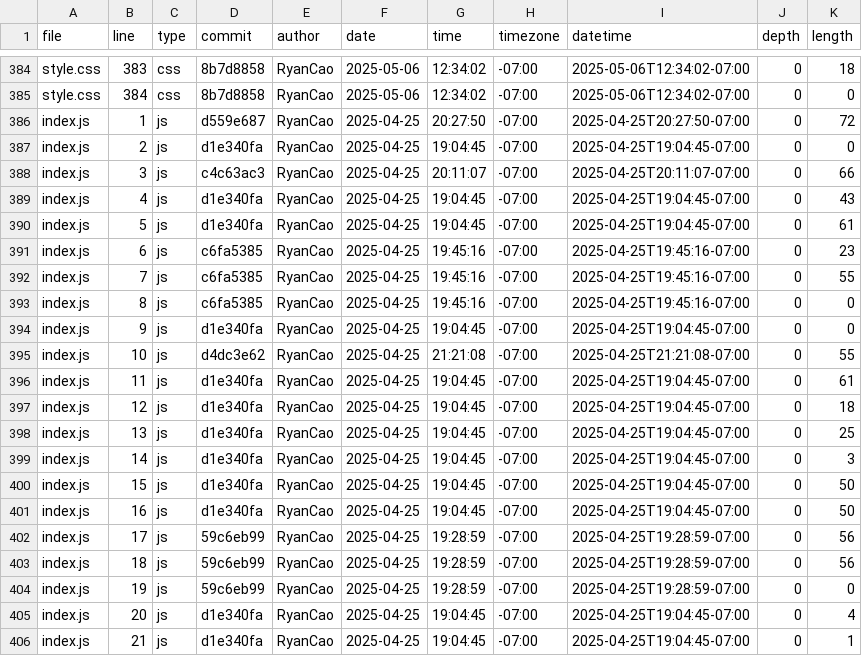
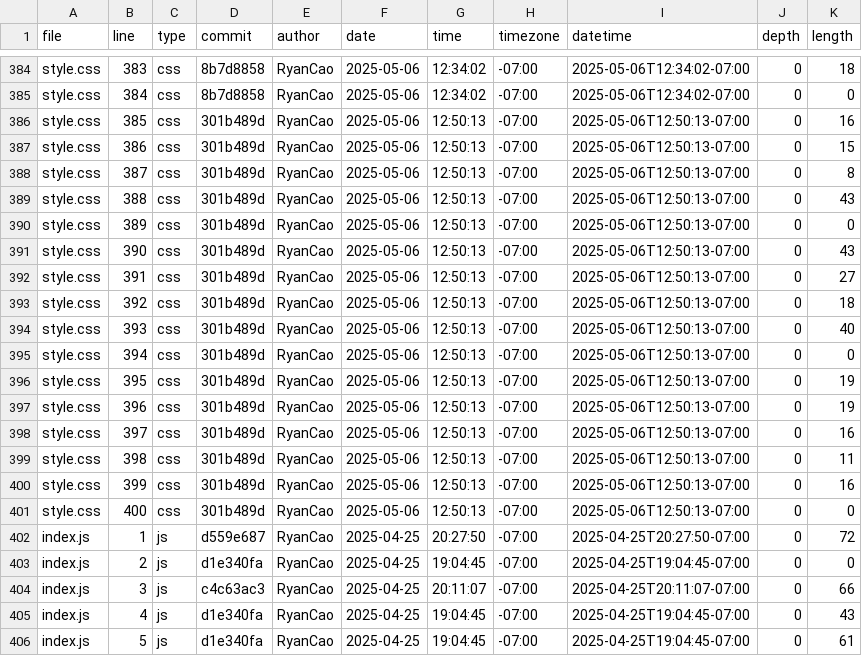
Before and after one commit to GalaxyBrain2/portfolio, a CSV file: meta/loc.csv, drawn as a sheet; only a part is shown, gaps mark what is left out; the shorter side is filled out with more unchanged rows.

```diff
--- a/meta/loc.csv
+++ b/meta/loc.csv
@@ -385,2 +385,18 @@ style.css,383,css,8b7d8858,RyanCao,2025-05-06,12:34:02,-07:00,2025-05-06T12:34:0
 style.css,384,css,8b7d8858,RyanCao,2025-05-06,12:34:02,-07:00,2025-05-06T12:34:02-07:00,0,0
+style.css,385,css,301b489d,RyanCao,2025-05-06,12:50:13,-07:00,2025-05-06T12:50:13-07:00,0,16
+style.css,386,css,301b489d,RyanCao,2025-05-06,12:50:13,-07:00,2025-05-06T12:50:13-07:00,0,15
+style.css,387,css,301b489d,RyanCao,2025-05-06,12:50:13,-07:00,2025-05-06T12:50:13-07:00,0,8
+style.css,388,css,301b489d,RyanCao,2025-05-06,12:50:13,-07:00,2025-05-06T12:50:13-07:00,0,43
+style.css,389,css,301b489d,RyanCao,2025-05-06,12:50:13,-07:00,2025-05-06T12:50:13-07:00,0,0
+style.css,390,css,301b489d,RyanCao,2025-05-06,12:50:13,-07:00,2025-05-06T12:50:13-07:00,0,43
+style.css,391,css,301b489d,RyanCao,2025-05-06,12:50:13,-07:00,2025-05-06T12:50:13-07:00,0,27
+style.css,392,css,301b489d,RyanCao,2025-05-06,12:50:13,-07:00,2025-05-06T12:50:13-07:00,0,18
+style.css,393,css,301b489d,RyanCao,2025-05-06,12:50:13,-07:00,2025-05-06T12:50:13-07:00,0,40
+style.css,394,css,301b489d,RyanCao,2025-05-06,12:50:13,-07:00,2025-05-06T12:50:13-07:00,0,0
+style.css,395,css,301b489d,RyanCao,2025-05-06,12:50:13,-07:00,2025-05-06T12:50:13-07:00,0,19
+style.css,396,css,301b489d,RyanCao,2025-05-06,12:50:13,-07:00,2025-05-06T12:50:13-07:00,0,19
+style.css,397,css,301b489d,RyanCao,2025-05-06,12:50:13,-07:00,2025-05-06T12:50:13-07:00,0,16
+style.css,398,css,301b489d,RyanCao,2025-05-06,12:50:13,-07:00,2025-05-06T12:50:13-07:00,0,11
+style.css,399,css,301b489d,RyanCao,2025-05-06,12:50:13,-07:00,2025-05-06T12:50:13-07:00,0,16
+style.css,400,css,301b489d,RyanCao,2025-05-06,12:50:13,-07:00,2025-05-06T12:50:13-07:00,0,0
 index.js,1,js,d559e687,RyanCao,2025-04-25,20:27:50,-07:00,2025-04-25T20:27:50-07:00,0,72
```
